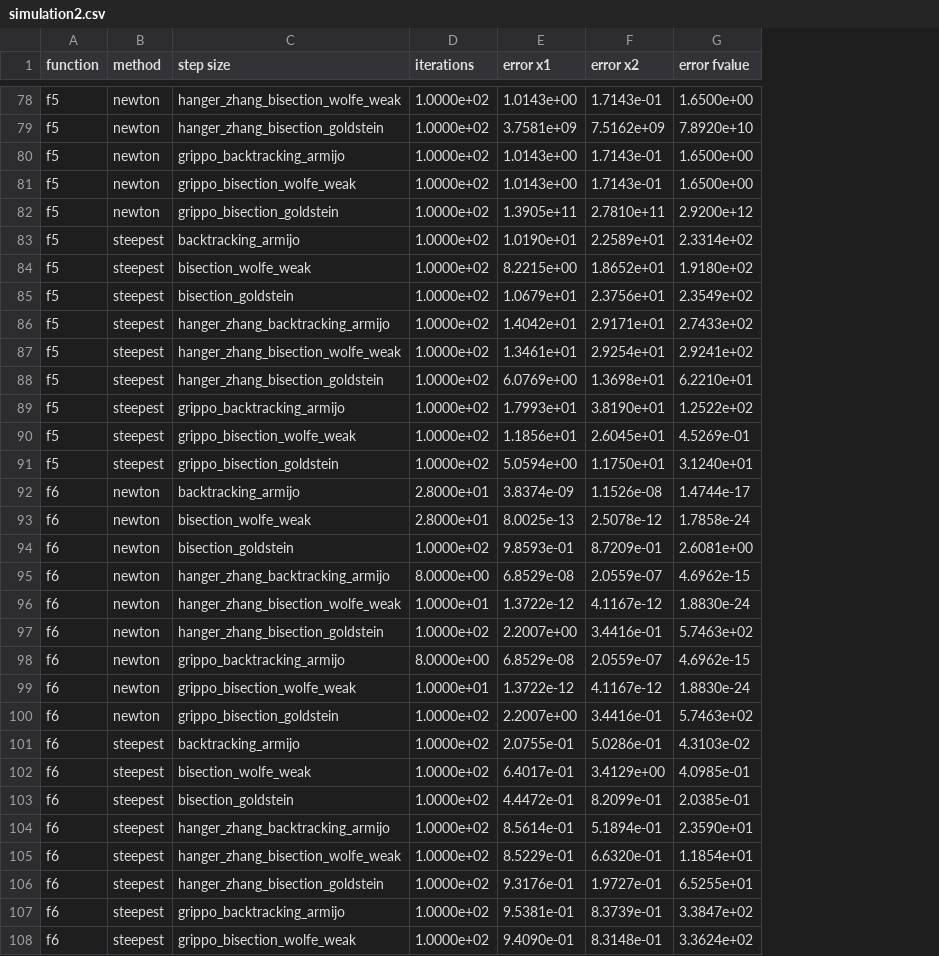
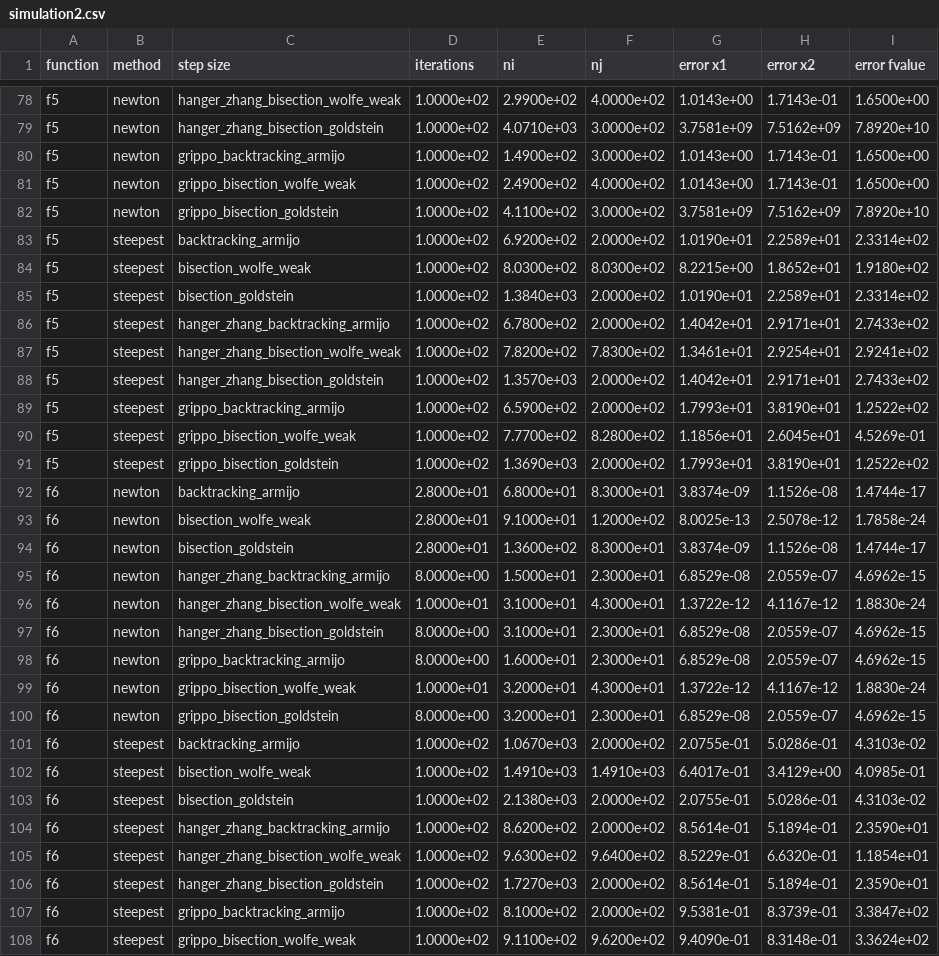
Before and after one commit to thodkatz/math-optimization, a CSV file: simulation2.csv, drawn as a sheet; only a part is shown, gaps mark what is left out; addresses are those after the commit; the diff covers the shown part only; the diff names each change by its address in the sheet, - before the commit and + after, or states it on an @@ line.

```diff
--- a/simulation2.csv
+++ b/simulation2.csv
+column E (ni), rows 78-108: 2.9900e+02 | 4.0710e+03 | 1.4900e+02 | 2.4900e+02 | 4.1100e+02 | 6.9200e+02 | 8.0300e+02 | 1.3840e+03 | 6.7800e+02 | 7.8200e+02 | 1.3570e+03 | 6.5900e+02 | 7.7700e+02 | 1.3690e+03 | 6.8000e+01 | 9.1000e+01 | 1.3600e+02 | 1.5000e+01 | 3.1000e+01 | 3.1000e+01 | 1.6000e+01 | 3.2000e+01 | 3.2000e+01 | 1.0670e+03 | 1.4910e+03 | 2.1380e+03 | 8.6200e+02 | 9.6300e+02 | 1.7270e+03 | 8.1000e+02 | 9.1100e+02
+column F (nj), rows 78-108: 4.0000e+02 | 3.0000e+02 | 3.0000e+02 | 4.0000e+02 | 3.0000e+02 | 2.0000e+02 | 8.0300e+02 | 2.0000e+02 | 2.0000e+02 | 7.8300e+02 | 2.0000e+02 | 2.0000e+02 | 8.2800e+02 | 2.0000e+02 | 8.3000e+01 | 1.2000e+02 | 8.3000e+01 | 2.3000e+01 | 4.3000e+01 | 2.3000e+01 | 2.3000e+01 | 4.3000e+01 | 2.3000e+01 | 2.0000e+02 | 1.4910e+03 | 2.0000e+02 | 2.0000e+02 | 9.6400e+02 | 2.0000e+02 | 2.0000e+02 | 9.6200e+02
-G82 (error x1): 1.3905e+11
+G82 (error x1): 3.7581e+09
-H82 (error x2): 2.7810e+11
+H82 (error x2): 7.5162e+09
-I82 (error fvalue): 2.9200e+12
+I82 (error fvalue): 7.8920e+10
-G85 (error x1): 1.0679e+01
+G85 (error x1): 1.0190e+01
-H85 (error x2): 2.3756e+01
+H85 (error x2): 2.2589e+01
-I85 (error fvalue): 2.3549e+02
+I85 (error fvalue): 2.3314e+02
-G88 (error x1): 6.0769e+00
+G88 (error x1): 1.4042e+01
-H88 (error x2): 1.3698e+01
+H88 (error x2): 2.9171e+01
-I88 (error fvalue): 6.2210e+01
+I88 (error fvalue): 2.7433e+02
-G91 (error x1): 5.0594e+00
+G91 (error x1): 1.7993e+01
-H91 (error x2): 1.1750e+01
+H91 (error x2): 3.8190e+01
-I91 (error fvalue): 3.1240e+01
+I91 (error fvalue): 1.2522e+02
-D94 (iterations): 1.0000e+02
+D94 (iterations): 2.8000e+01
-G94 (error x1): 9.8593e-01
+G94 (error x1): 3.8374e-09
-H94 (error x2): 8.7209e-01
+H94 (error x2): 1.1526e-08
-I94 (error fvalue): 2.6081e+00
+I94 (error fvalue): 1.4744e-17
-D97 (iterations): 1.0000e+02
+D97 (iterations): 8.0000e+00
-G97 (error x1): 2.2007e+00
+G97 (error x1): 6.8529e-08
-H97 (error x2): 3.4416e-01
+H97 (error x2): 2.0559e-07
-I97 (error fvalue): 5.7463e+02
+I97 (error fvalue): 4.6962e-15
-D100 (iterations): 1.0000e+02
+D100 (iterations): 8.0000e+00
-G100 (error x1): 2.2007e+00
+G100 (error x1): 6.8529e-08
-H100 (error x2): 3.4416e-01
+H100 (error x2): 2.0559e-07
-I100 (error fvalue): 5.7463e+02
+I100 (error fvalue): 4.6962e-15
-G103 (error x1): 4.4472e-01
+G103 (error x1): 2.0755e-01
-H103 (error x2): 8.2099e-01
+H103 (error x2): 5.0286e-01
-I103 (error fvalue): 2.0385e-01
+I103 (error fvalue): 4.3103e-02
-G106 (error x1): 9.3176e-01
+G106 (error x1): 8.5614e-01
-H106 (error x2): 1.9727e-01
+H106 (error x2): 5.1894e-01
-I106 (error fvalue): 6.5255e+01
+I106 (error fvalue): 2.3590e+01
```
Also changed, not shown: 122 edited cells elsewhere in this file, simulation1.csv, 10 other files.
